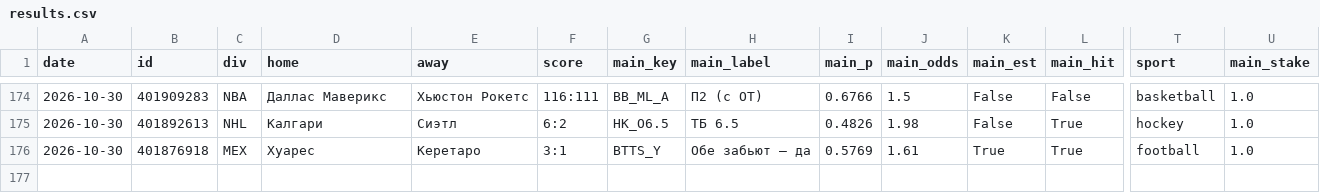
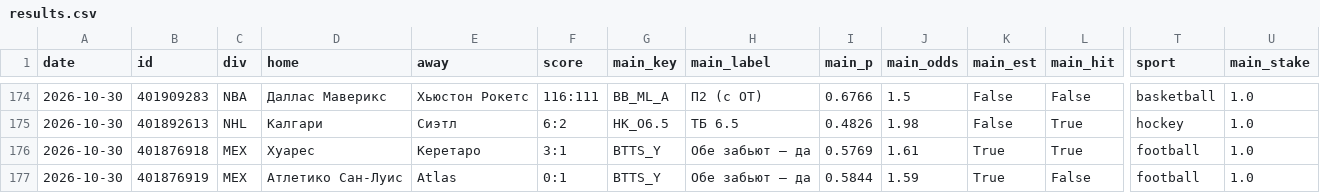
Before and after one commit to horoooos/betbot, a CSV file: data/results.csv, drawn as a sheet; only a part is shown, gaps mark what is left out; rows hold the shown columns only; the diff names each change by its address in the sheet, - before the commit and + after, or states it on an @@ line.

```diff
--- a/data/results.csv
+++ b/data/results.csv
+row 177: 2026-10-30 | 401876919 | MEX | Атлетико Сан-Луис | Atlas | 0:1 | BTTS_Y | Обе забьют — да | 0.5844 | 1.59 | True | False | football | 1.0
```
Also changed, not shown: 4 other files.
